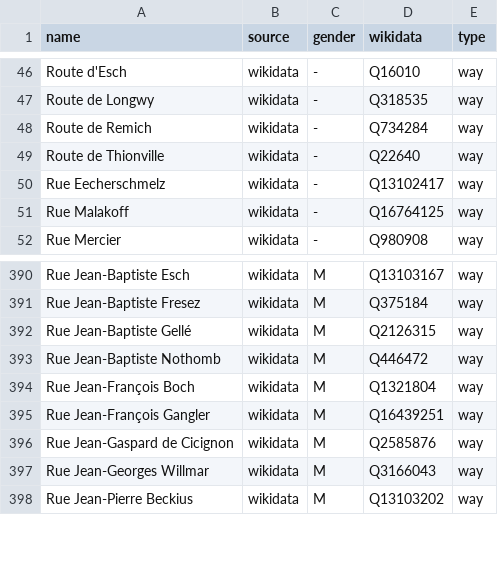
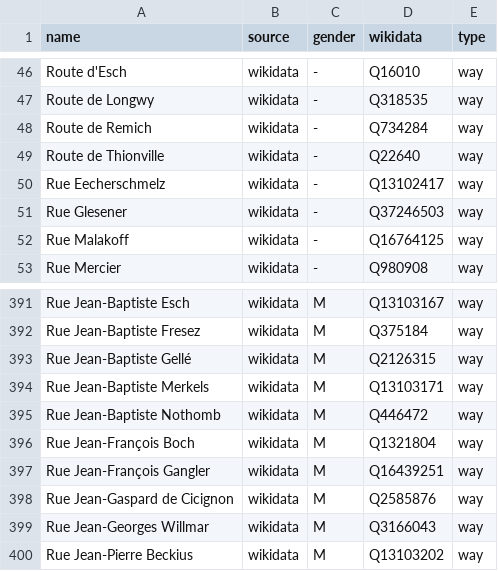
Before and after one commit to EqualStreetNames/equalstreetnames-luxembourg, a CSV file: data/gender.csv, drawn as a sheet; only a part is shown, gaps mark what is left out; the diff names each change by its address in the sheet, - before the commit and + after, or states it on an @@ line.

```diff
--- a/data/gender.csv
+++ b/data/gender.csv
+row 51: Rue Glesener | wikidata | - | Q37246503 | way
+row 394: Rue Jean-Baptiste Merkels | wikidata | M | Q13103171 | way
```
Also changed, not shown: data/other.csv, 3 other files.
